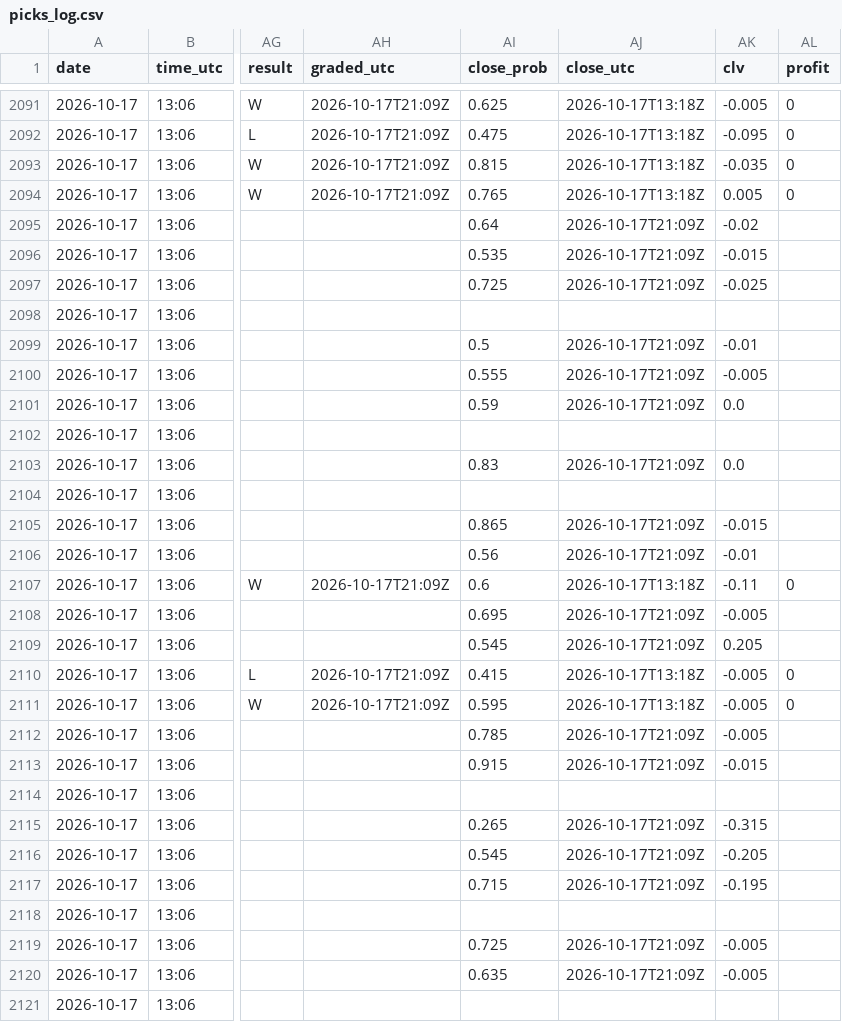
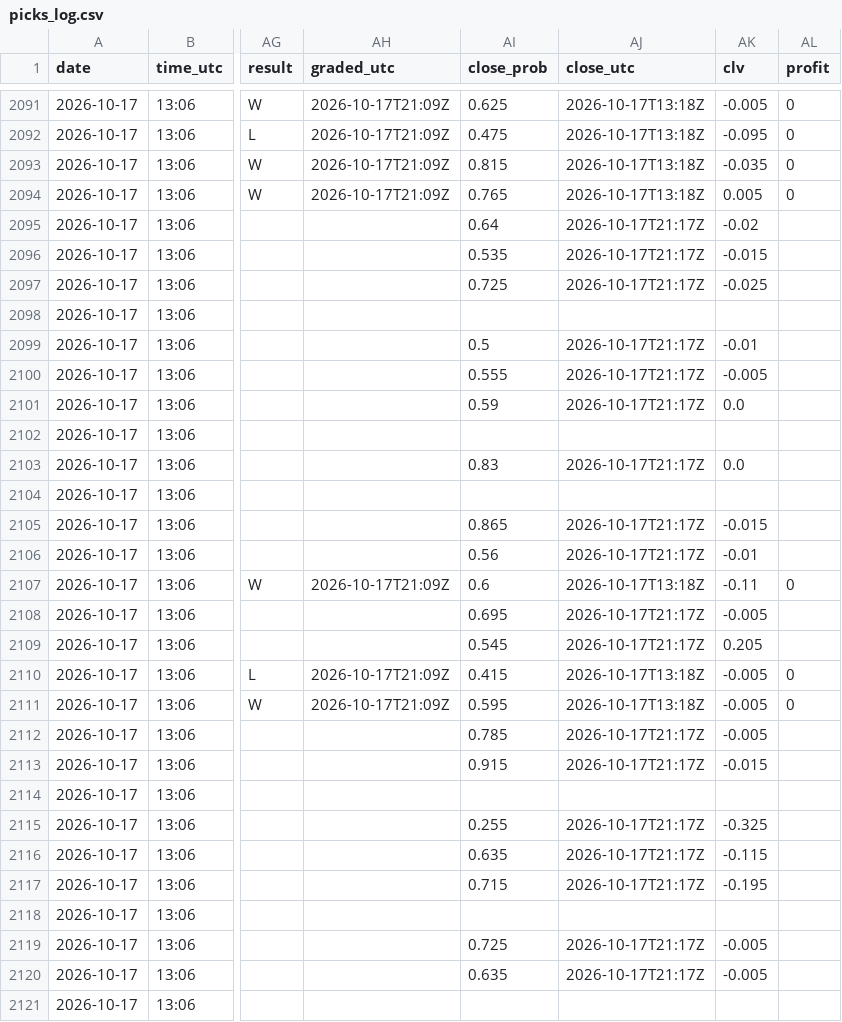
Before and after one commit to Predatuh/EdgeBot, a CSV file: data/v2/picks_log.csv, drawn as a sheet; only a part is shown, gaps mark what is left out; the diff covers the shown part only; the diff names each change by its address in the sheet, - before the commit and + after, or states it on an @@ line.

```diff
--- a/data/v2/picks_log.csv
+++ b/data/v2/picks_log.csv
-AJ2095:AJ2097 (close_utc): 2026-10-17T21:09Z
+AJ2095:AJ2097 (close_utc): 2026-10-17T21:17Z
-AJ2099:AJ2101 (close_utc): 2026-10-17T21:09Z
+AJ2099:AJ2101 (close_utc): 2026-10-17T21:17Z
-AJ2103 (close_utc): 2026-10-17T21:09Z
+AJ2103 (close_utc): 2026-10-17T21:17Z
-AJ2105:AJ2106 (close_utc): 2026-10-17T21:09Z
+AJ2105:AJ2106 (close_utc): 2026-10-17T21:17Z
-AJ2108:AJ2109 (close_utc): 2026-10-17T21:09Z
+AJ2108:AJ2109 (close_utc): 2026-10-17T21:17Z
-AJ2112:AJ2113 (close_utc): 2026-10-17T21:09Z
+AJ2112:AJ2113 (close_utc): 2026-10-17T21:17Z
-AI2115 (close_prob): 0.265
+AI2115 (close_prob): 0.255
-AJ2115:AJ2117 (close_utc): 2026-10-17T21:09Z
+AJ2115:AJ2117 (close_utc): 2026-10-17T21:17Z
-AK2115 (clv): -0.315
+AK2115 (clv): -0.325
-AI2116 (close_prob): 0.545
+AI2116 (close_prob): 0.635
-AK2116 (clv): -0.205
+AK2116 (clv): -0.115
-AJ2119:AJ2120 (close_utc): 2026-10-17T21:09Z
+AJ2119:AJ2120 (close_utc): 2026-10-17T21:17Z
```
Also changed, not shown: 127 edited cells elsewhere in this file, 3 other files.
